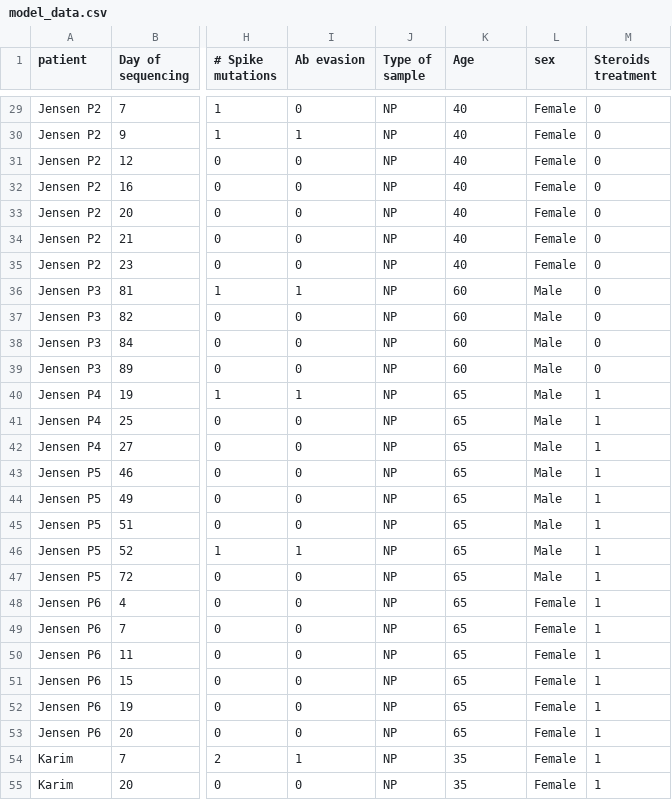
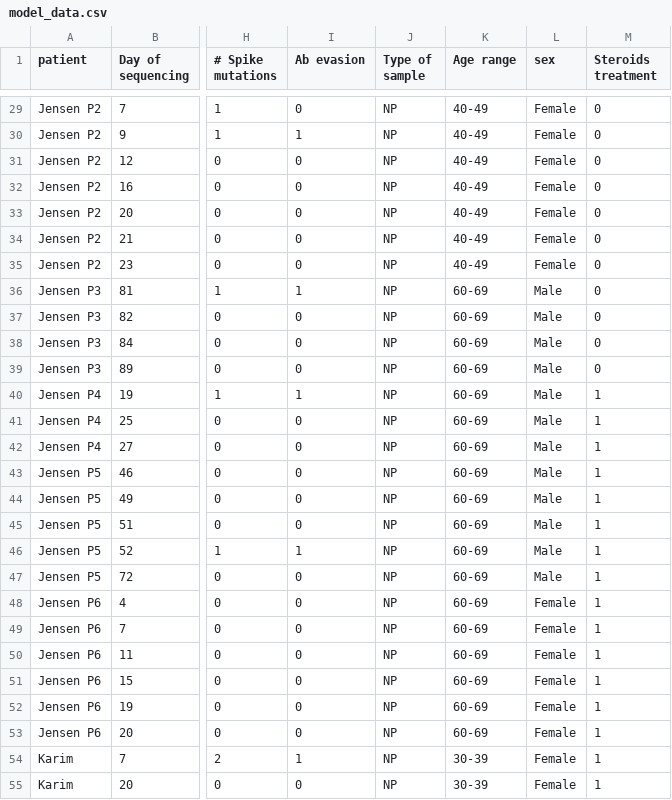
Before and after one commit to SternLabTAU/chronicSC2, a CSV file: data/model_data.csv, drawn as a sheet; only a part is shown, gaps mark what is left out; the diff covers the shown part only; the diff names each change by its address in the sheet, - before the commit and + after, or states it on an @@ line.

```diff
--- a/data/model_data.csv
+++ b/data/model_data.csv
-K1: Age
+K1: Age range
-K29:K35 (Age range): 40
+K29:K35 (Age range): 40-49
-K36:K39 (Age range): 60
+K36:K39 (Age range): 60-69
-K40:K53 (Age range): 65
+K40:K53 (Age range): 60-69
-K54:K55 (Age range): 35
+K54:K55 (Age range): 30-39
```
Also changed, not shown: 119 edited cells elsewhere in this file.
